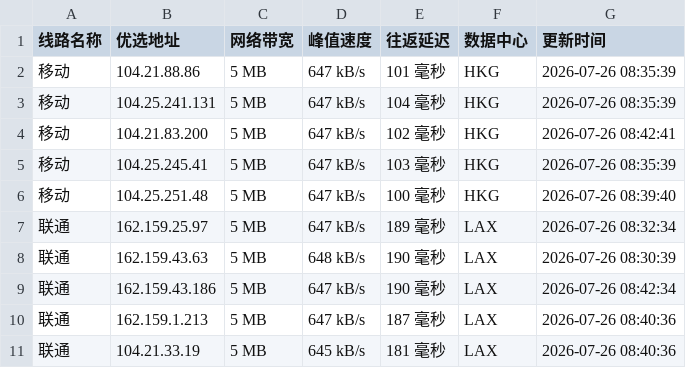
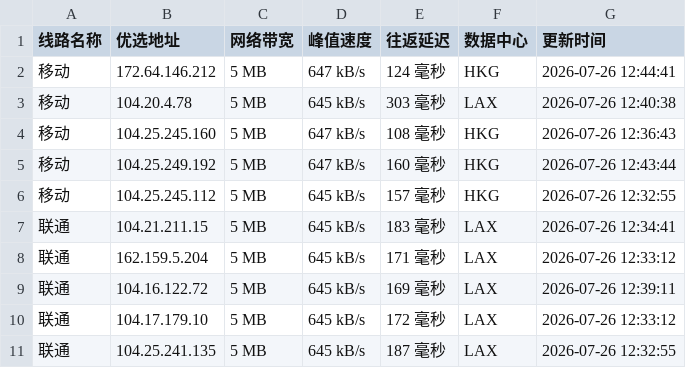
Before and after one commit to xing2kong/cfipv4db, a CSV file: cfip.csv, drawn as a sheet; only a part is shown; the diff covers the shown part only.

```diff
--- a/cfip.csv
+++ b/cfip.csv
@@ -1,11 +1,11 @@
 线路名称,优选地址,网络带宽,峰值速度,往返延迟,数据中心,更新时间
-移动,104.21.88.86,5 MB,647 kB/s,101 毫秒,HKG,2026-07-26 08:35:39
-移动,104.25.241.131,5 MB,647 kB/s,104 毫秒,HKG,2026-07-26 08:35:39
-移动,104.21.83.200,5 MB,647 kB/s,102 毫秒,HKG,2026-07-26 08:42:41
-移动,104.25.245.41,5 MB,647 kB/s,103 毫秒,HKG,2026-07-26 08:35:39
-移动,104.25.251.48,5 MB,647 kB/s,100 毫秒,HKG,2026-07-26 08:39:40
-联通,162.159.25.97,5 MB,647 kB/s,189 毫秒,LAX,2026-07-26 08:32:34
-联通,162.159.43.63,5 MB,648 kB/s,190 毫秒,LAX,2026-07-26 08:30:39
-联通,162.159.43.186,5 MB,647 kB/s,190 毫秒,LAX,2026-07-26 08:42:34
-联通,162.159.1.213,5 MB,647 kB/s,187 毫秒,LAX,2026-07-26 08:40:36
-联通,104.21.33.19,5 MB,645 kB/s,181 毫秒,LAX,2026-07-26 08:40:36
+移动,172.64.146.212,5 MB,647 kB/s,124 毫秒,HKG,2026-07-26 12:44:41
+移动,104.20.4.78,5 MB,645 kB/s,303 毫秒,LAX,2026-07-26 12:40:38
+移动,104.25.245.160,5 MB,647 kB/s,108 毫秒,HKG,2026-07-26 12:36:43
+移动,104.25.249.192,5 MB,647 kB/s,160 毫秒,HKG,2026-07-26 12:43:44
+移动,104.25.245.112,5 MB,645 kB/s,157 毫秒,HKG,2026-07-26 12:32:55
+联通,104.21.211.15,5 MB,645 kB/s,183 毫秒,LAX,2026-07-26 12:34:41
+联通,162.159.5.204,5 MB,645 kB/s,171 毫秒,LAX,2026-07-26 12:33:12
+联通,104.16.122.72,5 MB,645 kB/s,169 毫秒,LAX,2026-07-26 12:39:11
+联通,104.17.179.10,5 MB,645 kB/s,172 毫秒,LAX,2026-07-26 12:33:12
+联通,104.25.241.135,5 MB,645 kB/s,187 毫秒,LAX,2026-07-26 12:32:55
```
Also changed, not shown: 15 edited cells elsewhere in this file, 1 other file.
